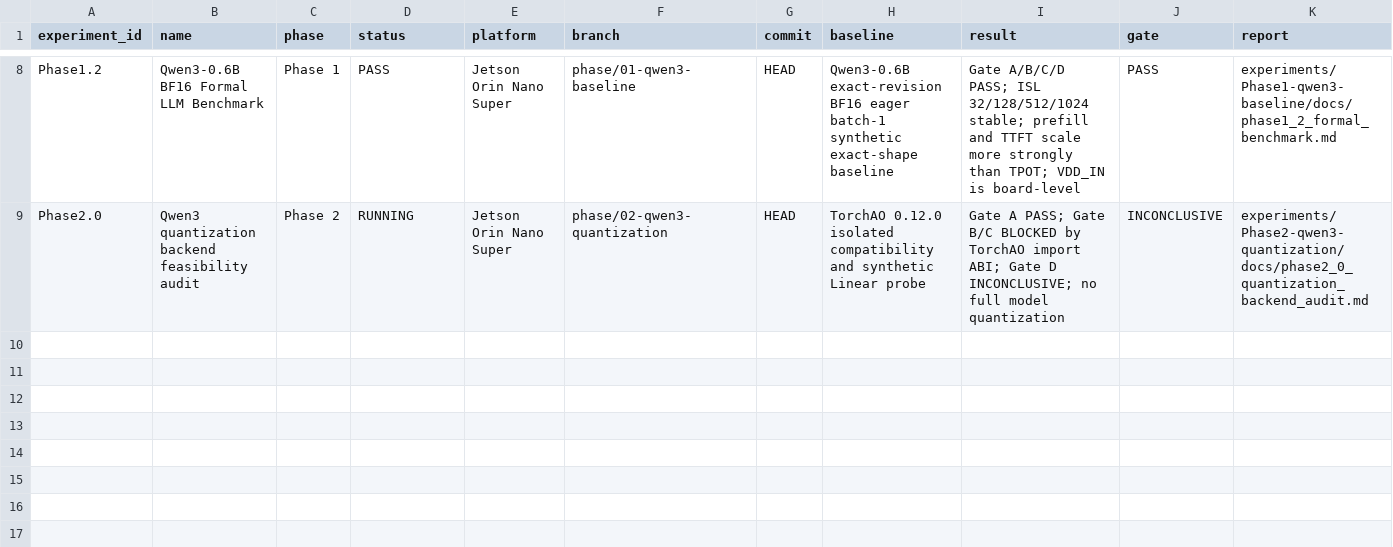
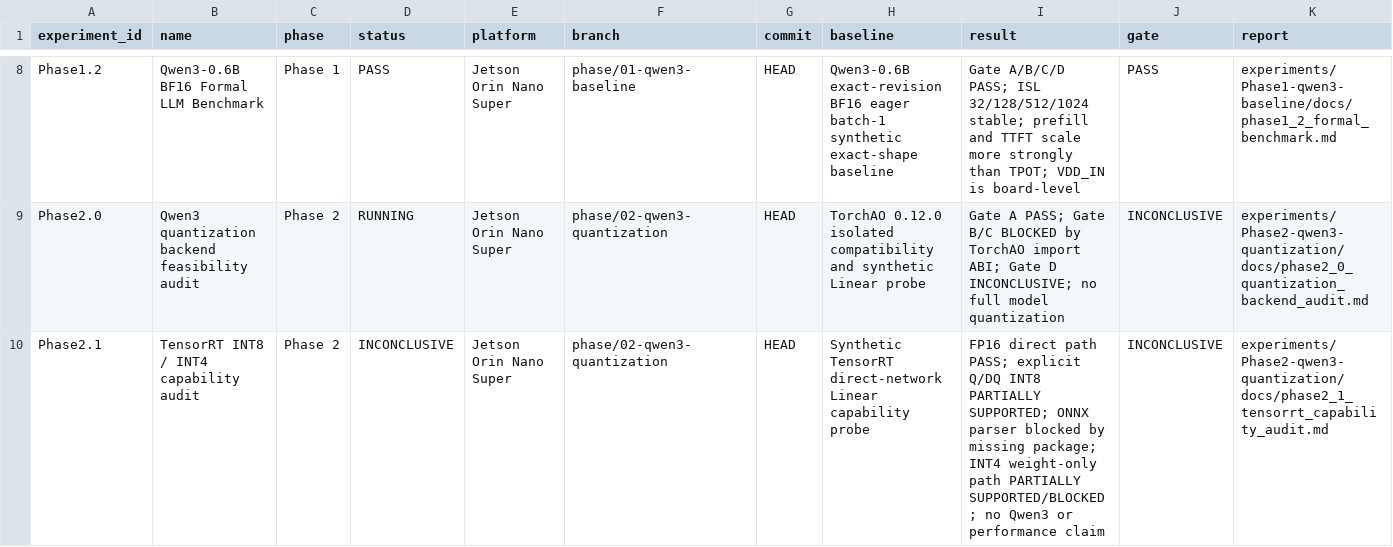
Before and after one commit to FlankKaicoder/jetson-qwen-inference-lab, a CSV file: results/experiment_registry.csv, drawn as a sheet; only a part is shown, gaps mark what is left out; rows hold the shown columns only; the diff names each change by its address in the sheet, - before the commit and + after, or states it on an @@ line.

Commit message:
phase2: audit TensorRT quantization capability

```diff
--- a/results/experiment_registry.csv
+++ b/results/experiment_registry.csv
+row 10: Phase2.1 | TensorRT INT8 / INT4 capability audit | Phase 2 | INCONCLUSIVE | Jetson Orin Nano Super | phase/02-qwen3-quantization | HEAD | Synthetic TensorRT direct-network Linear capability probe | FP16 direct path PASS; explicit Q/DQ INT8 PARTIALLY SUPPORTED; ONNX parser blocked by missing package; INT4 weight-only path PARTIALLY SUPPORTED/BLOCKED; no Qwen3 or performance claim | INCONCLUSIVE | experiments/Phase2-qwen3-quantization/docs/phase2_1_tensorrt_capability_audit.md
```
Also changed, not shown: 29 other files.
